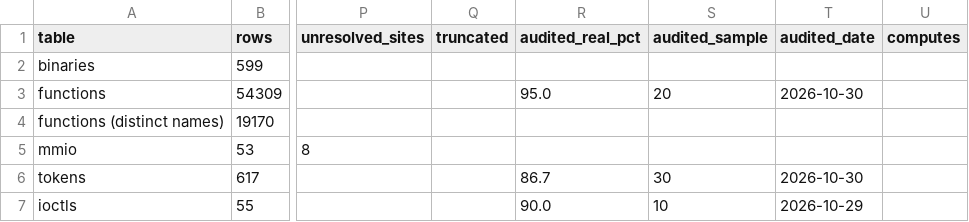
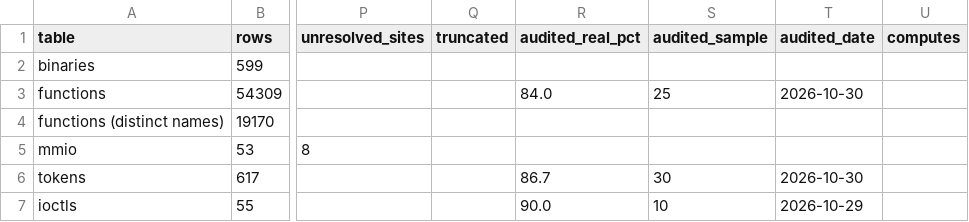
Before and after one commit to jamesbraid/kona, a TSV file: docs/inventory/summary.tsv, drawn as a sheet; only a part is shown, gaps mark what is left out; the diff names each change by its address in the sheet, - before the commit and + after, or states it on an @@ line.

```diff
--- a/docs/inventory/summary.tsv
+++ b/docs/inventory/summary.tsv
-R3 (audited_real_pct): 95.0
+R3 (audited_real_pct): 84.0
-S3 (audited_sample): 20
+S3 (audited_sample): 25
```
Also changed, not shown: docs/inventory/audits.tsv, 2 other files.
